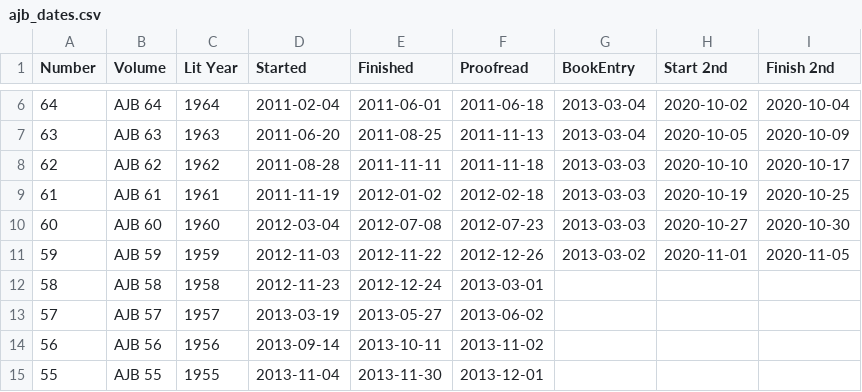
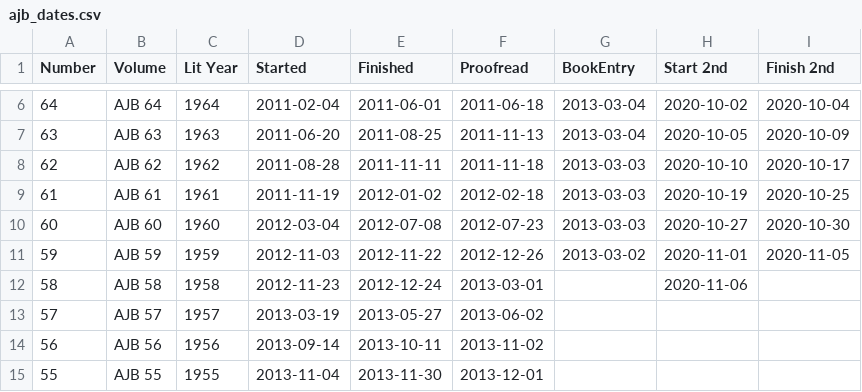
Before and after one commit to JimFowler/books, a CSV file: Books20/Data/Ajb/ajb_dates.csv, drawn as a sheet; only a part is shown, gaps mark what is left out.

Commit message:
Start second pass on AJB 58 through entry 55
 On branch master

 Changes to be committed:
	modified:   Books20/Data/Ajb/ajb58_books.xml
	modified:   Books20/Data/Ajb/ajb_dates.csv

```diff
--- a/Books20/Data/Ajb/ajb_dates.csv
+++ b/Books20/Data/Ajb/ajb_dates.csv
@@ -11,3 +11,3 @@ Number, Volume, Lit Year, Started, Finished, Proofread, BookEntry, Start 2nd, Fi
  59, AJB 59, 1959, 2012-11-03, 2012-11-22, 2012-12-26, 2013-03-02, 2020-11-01, 2020-11-05
- 58, AJB 58, 1958, 2012-11-23, 2012-12-24, 2013-03-01, , ,
+ 58, AJB 58, 1958, 2012-11-23, 2012-12-24, 2013-03-01, , 2020-11-06,
  57, AJB 57, 1957, 2013-03-19, 2013-05-27, 2013-06-02, , ,
```
Also changed, not shown: 1 other file.
